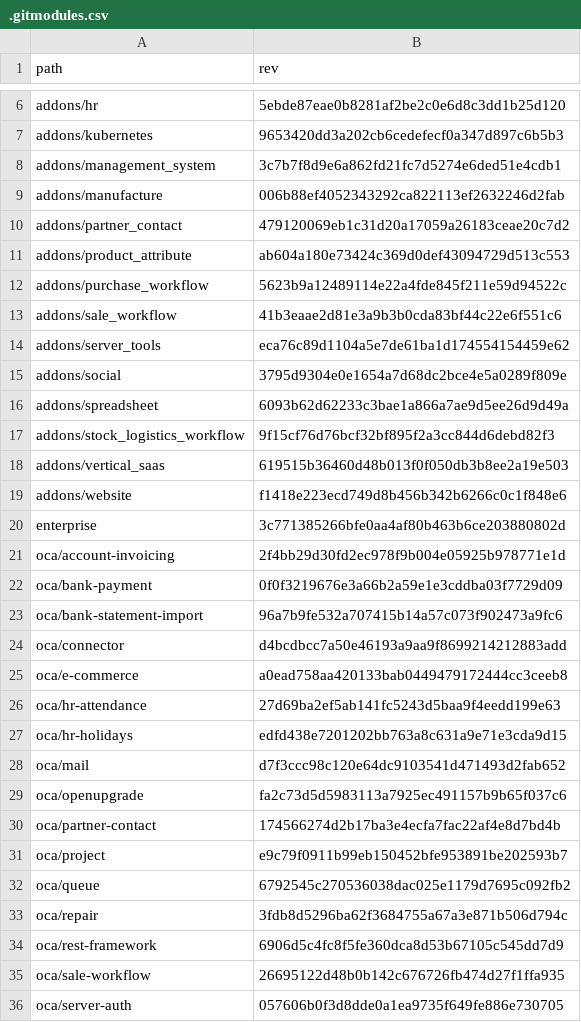
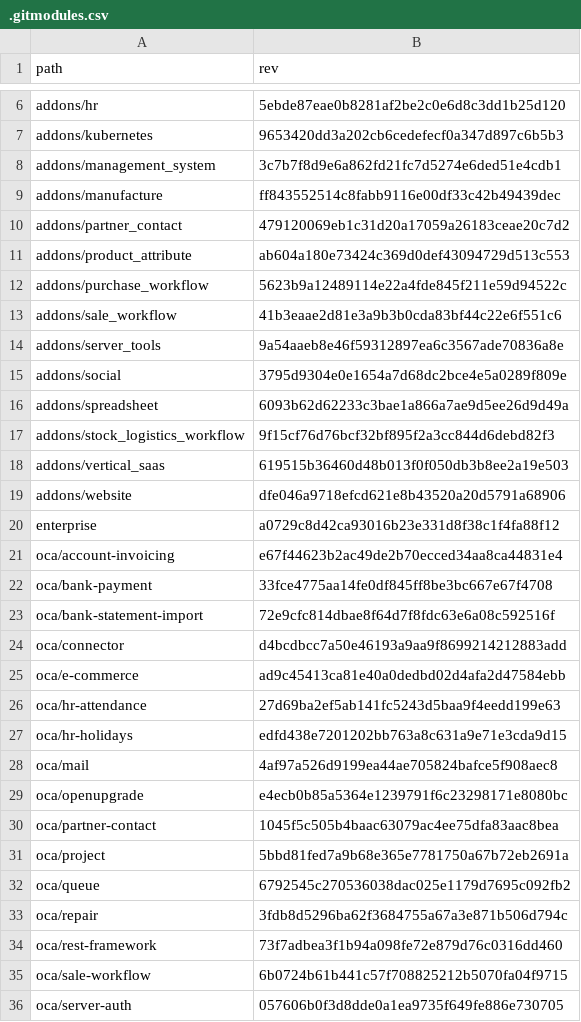
Before and after one commit to Mint-System/Odoo-Build, a CSV file: versions/18.0/.gitmodules.csv, drawn as a sheet; only a part is shown, gaps mark what is left out; the diff covers the shown part only.

```diff
--- a/versions/18.0/.gitmodules.csv
+++ b/versions/18.0/.gitmodules.csv
@@ -8,3 +8,3 @@ addons/kubernetes,9653420dd3a202cb6cedefecf0a347d897c6b5b3
 addons/management_system,3c7b7f8d9e6a862fd21fc7d5274e6ded51e4cdb1
-addons/manufacture,006b88ef4052343292ca822113ef2632246d2fab
+addons/manufacture,ff843552514c8fabb9116e00df33c42b49439dec
 addons/partner_contact,479120069eb1c31d20a17059a26183ceae20c7d2
@@ -13,3 +13,3 @@ addons/purchase_workflow,5623b9a12489114e22a4fde845f211e59d94522c
 addons/sale_workflow,41b3eaae2d81e3a9b3b0cda83bf44c22e6f551c6
-addons/server_tools,eca76c89d1104a5e7de61ba1d174554154459e62
+addons/server_tools,9a54aaeb8e46f59312897ea6c3567ade70836a8e
 addons/social,3795d9304e0e1654a7d68dc2bce4e5a0289f809e
@@ -18,19 +18,19 @@ addons/stock_logistics_workflow,9f15cf76d76bcf32bf895f2a3cc844d6debd82f3
 addons/vertical_saas,619515b36460d48b013f0f050db3b8ee2a19e503
-addons/website,f1418e223ecd749d8b456b342b6266c0c1f848e6
-enterprise,3c771385266bfe0aa4af80b463b6ce203880802d
-oca/account-invoicing,2f4bb29d30fd2ec978f9b004e05925b978771e1d
-oca/bank-payment,0f0f3219676e3a66b2a59e1e3cddba03f7729d09
-oca/bank-statement-import,96a7b9fe532a707415b14a57c073f902473a9fc6
+addons/website,dfe046a9718efcd621e8b43520a20d5791a68906
+enterprise,a0729c8d42ca93016b23e331d8f38c1f4fa88f12
+oca/account-invoicing,e67f44623b2ac49de2b70ecced34aa8ca44831e4
+oca/bank-payment,33fce4775aa14fe0df845ff8be3bc667e67f4708
+oca/bank-statement-import,72e9cfc814dbae8f64d7f8fdc63e6a08c592516f
 oca/connector,d4bcdbcc7a50e46193a9aa9f8699214212883add
-oca/e-commerce,a0ead758aa420133bab0449479172444cc3ceeb8
+oca/e-commerce,ad9c45413ca81e40a0dedbd02d4afa2d47584ebb
 oca/hr-attendance,27d69ba2ef5ab141fc5243d5baa9f4eedd199e63
 oca/hr-holidays,edfd438e7201202bb763a8c631a9e71e3cda9d15
-oca/mail,d7f3ccc98c120e64dc9103541d471493d2fab652
-oca/openupgrade,fa2c73d5d5983113a7925ec491157b9b65f037c6
-oca/partner-contact,174566274d2b17ba3e4ecfa7fac22af4e8d7bd4b
-oca/project,e9c79f0911b99eb150452bfe953891be202593b7
+oca/mail,4af97a526d9199ea44ae705824bafce5f908aec8
+oca/openupgrade,e4ecb0b85a5364e1239791f6c23298171e8080bc
+oca/partner-contact,1045f5c505b4baac63079ac4ee75dfa83aac8bea
+oca/project,5bbd81fed7a9b68e365e7781750a67b72eb2691a
 oca/queue,6792545c270536038dac025e1179d7695c092fb2
 oca/repair,3fdb8d5296ba62f3684755a67a3e871b506d794c
-oca/rest-framework,6906d5c4fc8f5fe360dca8d53b67105c545dd7d9
-oca/sale-workflow,26695122d48b0b142c676726fb474d27f1ffa935
+oca/rest-framework,73f7adbea3f1b94a098fe72e879d76c0316dd460
+oca/sale-workflow,6b0724b61b441c57f708825212b5070fa04f9715
 oca/server-auth,057606b0f3d8dde0a1ea9735f649fe886e730705
```
Also changed, not shown: 7 edited cells elsewhere in this file, 4 other files.
